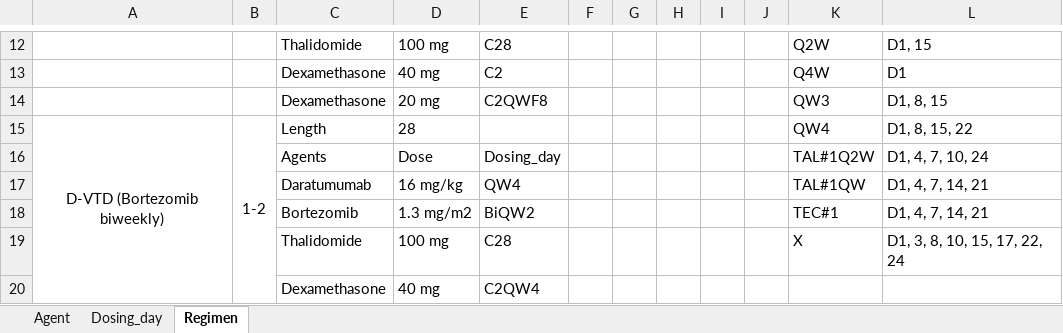
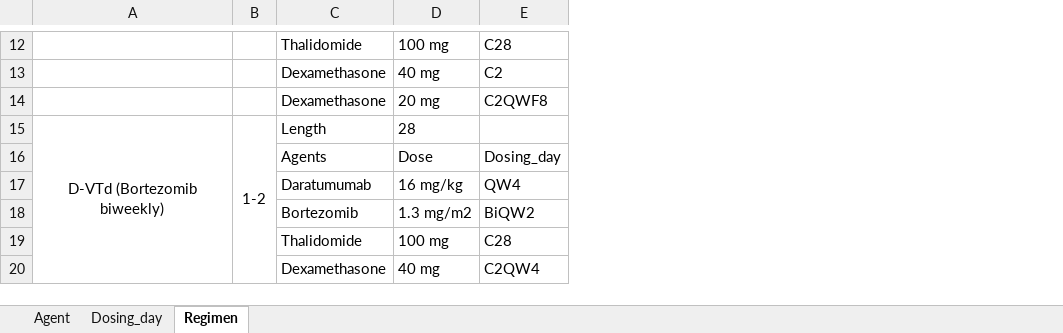
Before and after one commit to chironhmt/chironhmt.github.io, an Excel workbook: HemaCDS_2.0_Multiple Myeloma_Chemotherapy/HemaCDS2.0_Mutiple Myeloma.xlsx, sheet Regimen, drawn as a sheet; only a part is shown, gaps mark what is left out; values as stored, in another font and other column widths than the file's, no borders; removed rows and columns are numbered as before the commit, all else as after; the diff covers the shown part only; the diff names each change by its address in the sheet, - before the commit and + after, or states it on an @@ line.

```diff
--- a/HemaCDS_2.0_Multiple Myeloma_Chemotherapy/HemaCDS2.0_Mutiple Myeloma.xlsx (sheet Regimen)
+++ b/HemaCDS_2.0_Multiple Myeloma_Chemotherapy/HemaCDS2.0_Mutiple Myeloma.xlsx (sheet Regimen)
-column F, empty
-column G, empty
-column H, empty
-column I, empty
-column J, empty
-column K, rows 12-19: Q2W | Q4W | QW3 | QW4 | TAL#1Q2W | TAL#1QW | TEC#1 | X
-column L, rows 12-19: D1, 15 | D1 | D1, 8, 15 | D1, 8, 15, 22 | D1, 4, 7, 10, 24 | D1, 4, 7, 14, 21 | D1, 4, 7, 14, 21 | D1, 3, 8, 10, 15, 17, 22, 24
-A15: D-VTD (Bortezomib biweekly)
+A15: D-VTd (Bortezomib biweekly)
```
Also changed, not shown: 16 added rows and 1 edited cell elsewhere in this sheet, sheet Agent, sheet Dosing_day, 3 other files.
